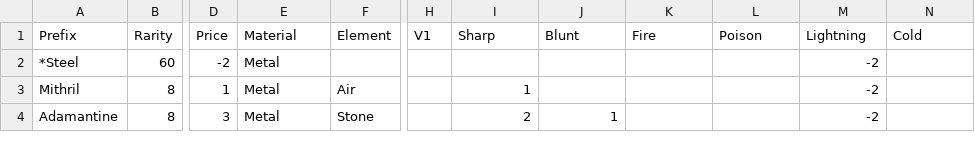
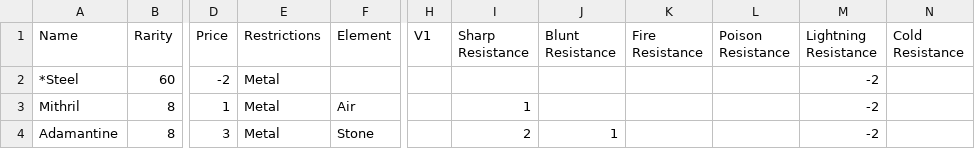
Before and after one commit to countpauper/countpauper, a CSV file: Tactics/TacticsIII/data/armor material.csv, drawn as a sheet; only a part is shown, gaps mark what is left out; the diff names each change by its address in the sheet, - before the commit and + after, or states it on an @@ line.

```diff
--- a/Tactics/TacticsIII/data/armor material.csv
+++ b/Tactics/TacticsIII/data/armor material.csv
-A1: Prefix
+A1: Name
-E1: Material
+E1: Restrictions
-I1: Sharp
+I1: Sharp Resistance
-J1: Blunt
+J1: Blunt Resistance
-K1: Fire
+K1: Fire Resistance
-L1: Poison
+L1: Poison Resistance
-M1: Lightning
+M1: Lightning Resistance
-N1: Cold
+N1: Cold Resistance
```
Also changed, not shown: Tactics/TacticsIII/data/armor bonus.csv, Tactics/TacticsIII/data/weapon bonus.csv, 6 other files.
